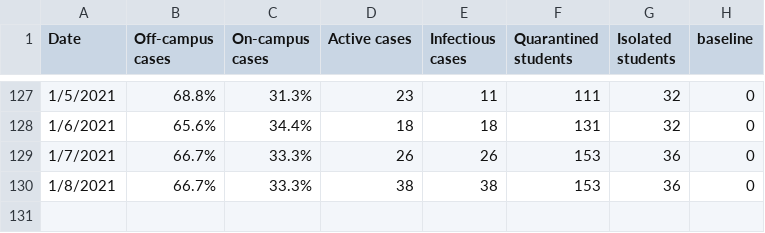
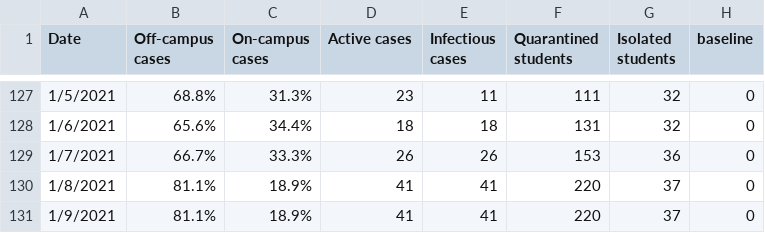
Before and after one commit to violettracker/nyutracker, a CSV file: dynamic/nyu_covidstats.csv, drawn as a sheet; only a part is shown, gaps mark what is left out.

```diff
--- a/dynamic/nyu_covidstats.csv
+++ b/dynamic/nyu_covidstats.csv
@@ -129,2 +129,3 @@
 1/7/2021,66.7%,33.3%,26,26,153,36,0
-1/8/2021,66.7%,33.3%,38,38,153,36,0
+1/8/2021,81.1%,18.9%,41,41,220,37,0
+1/9/2021,81.1%,18.9%,41,41,220,37,0
```
Also changed, not shown: dynamic/nyc_positivity.csv, dynamic/nyc_positivity_zip.csv, 6 other files.
